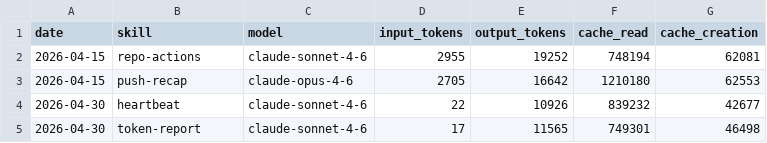
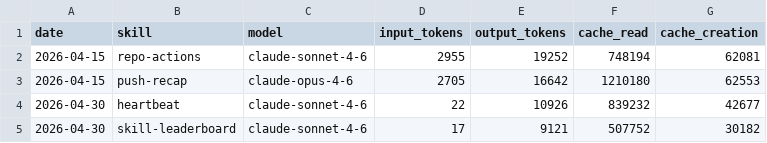
Before and after one commit to AITOBIAS04/miroshark-aeon, a CSV file: memory/token-usage.csv, drawn as a sheet.

Commit message:
chore(skill-leaderboard): auto-commit 2026-04-30

```diff
--- a/memory/token-usage.csv
+++ b/memory/token-usage.csv
@@ -4,2 +4,2 @@ date,skill,model,input_tokens,output_tokens,cache_read,cache_creation
 2026-04-30,heartbeat,claude-sonnet-4-6,22,10926,839232,42677
-2026-04-30,token-report,claude-sonnet-4-6,17,11565,749301,46498
+2026-04-30,skill-leaderboard,claude-sonnet-4-6,17,9121,507752,30182
```
Also changed, not shown: 1 other file.
